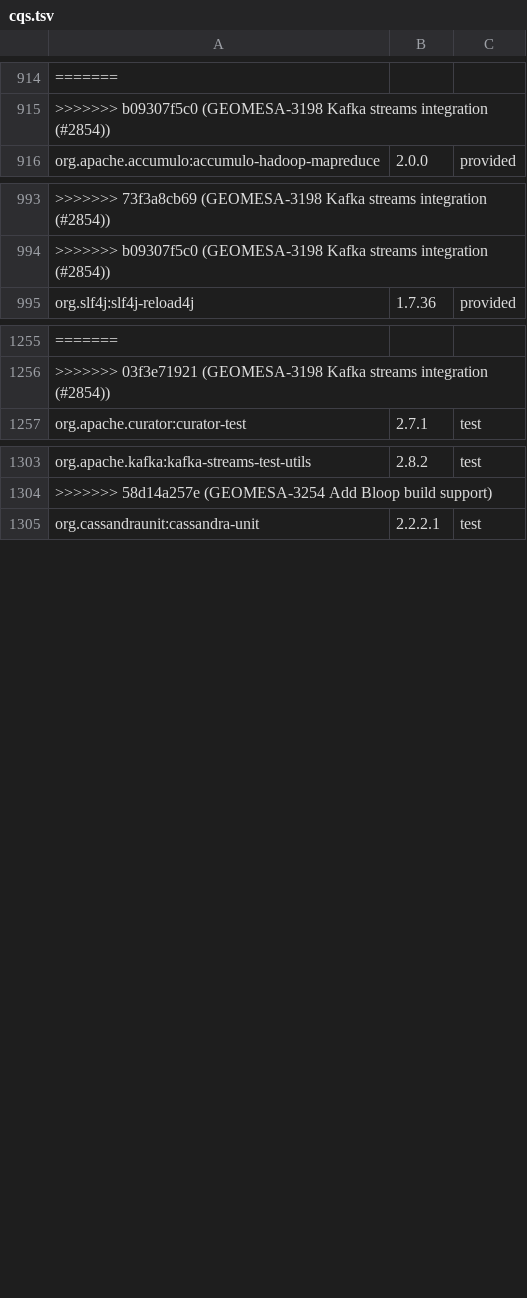
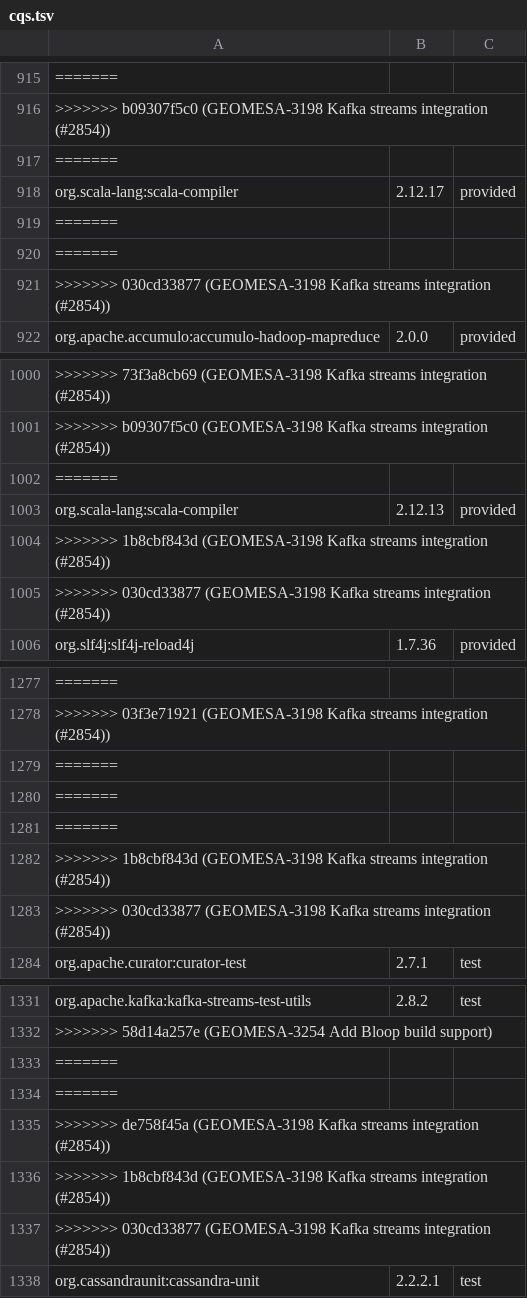
Before and after one commit to locationtech/geomesa, a TSV file: build/cqs.tsv, drawn as a sheet; only a part is shown, gaps mark what is left out; the diff covers the shown part only; the diff names each change by its address in the sheet, - before the commit and + after, or states it on an @@ line.

Commit message:
GEOMESA-3198 Kafka streams integration (#2854)
* GEOMESA-3198 Kafka streams integration

* Add default timestamp extractor, fix event-time timestamp extractor

```diff
--- a/build/cqs.tsv
+++ b/build/cqs.tsv
+row 917: =======
+row 918: org.scala-lang:scala-compiler | 2.12.17 | provided
+row 919: =======
+row 920: =======
+row 921: >>>>>>> 030cd33877 (GEOMESA-3198 Kafka streams integration (#2854))
+row 1002: =======
+row 1003: org.scala-lang:scala-compiler | 2.12.13 | provided
+row 1004: >>>>>>> 1b8cbf843d (GEOMESA-3198 Kafka streams integration (#2854))
+row 1005: >>>>>>> 030cd33877 (GEOMESA-3198 Kafka streams integration (#2854))
+row 1279: =======
+row 1280: =======
+row 1281: =======
+row 1282: >>>>>>> 1b8cbf843d (GEOMESA-3198 Kafka streams integration (#2854))
+row 1283: >>>>>>> 030cd33877 (GEOMESA-3198 Kafka streams integration (#2854))
+row 1333: =======
+row 1334: =======
+row 1335: >>>>>>> de758f45a (GEOMESA-3198 Kafka streams integration (#2854))
+row 1336: >>>>>>> 1b8cbf843d (GEOMESA-3198 Kafka streams integration (#2854))
+row 1337: >>>>>>> 030cd33877 (GEOMESA-3198 Kafka streams integration (#2854))
```
Also changed, not shown: 14 added rows elsewhere in this file, 12 other files.
